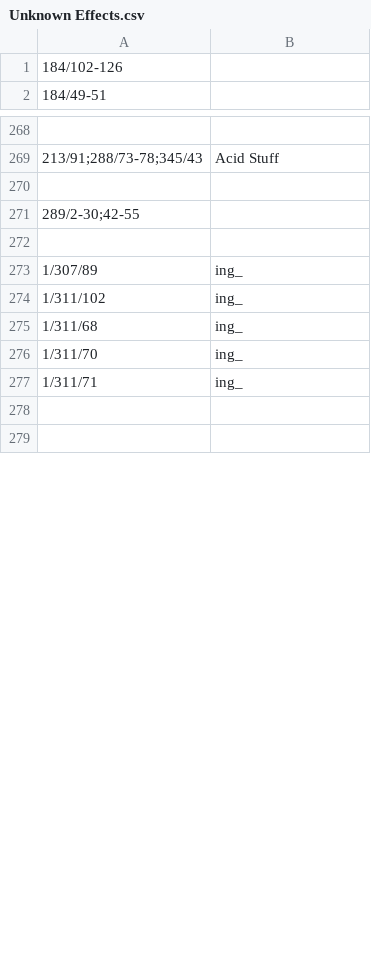
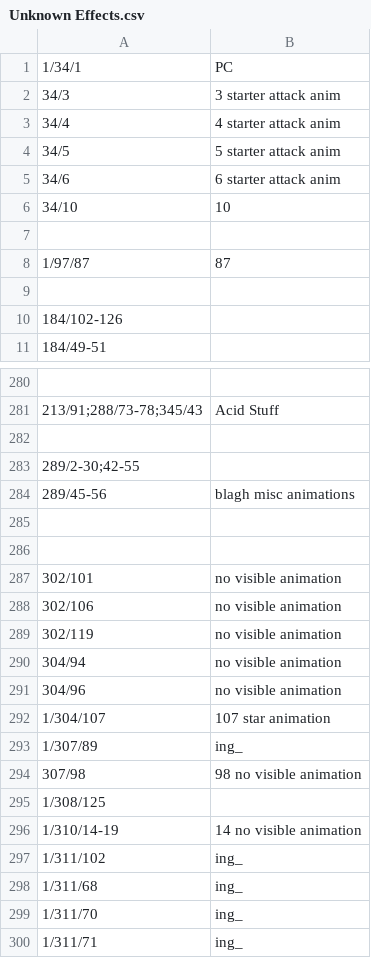
Before and after one commit to voliathon/AltanaViewer, a CSV file: List/Effect/Unknown Effects.csv, drawn as a sheet; only a part is shown, gaps mark what is left out; the shorter side is filled out with more unchanged rows; the diff covers the shown part only.

Commit message:
Effects & NPC - Added Unknown Effects and more Kurin Hathdenna

```diff
--- a/List/Effect/Unknown Effects.csv
+++ b/List/Effect/Unknown Effects.csv
@@ -1 +1,10 @@
+1/34/1,PC
+34/3,3 starter attack anim
+34/4,4 starter attack anim
+34/5,5 starter attack anim
+34/6,6 starter attack anim
+34/10,10
+
+1/97/87,87
+
 184/102-126,
@@ -271,4 +283,15 @@
 289/2-30;42-55,
+289/45-56,blagh misc animations
 
+
+302/101, no visible animation
+302/106, no visible animation
+302/119, no visible animation
+304/94, no visible animation
+304/96, no visible animation
+1/304/107, 107 star animation
 1/307/89,ing_
+307/98,98 no visible animation
+1/308/125,
+1/310/14-19, 14 no visible animation
 1/311/102,ing_
```
Also changed, not shown: 16 added rows elsewhere in this file, List/NPC/primary_npc.csv, 1 other file.
